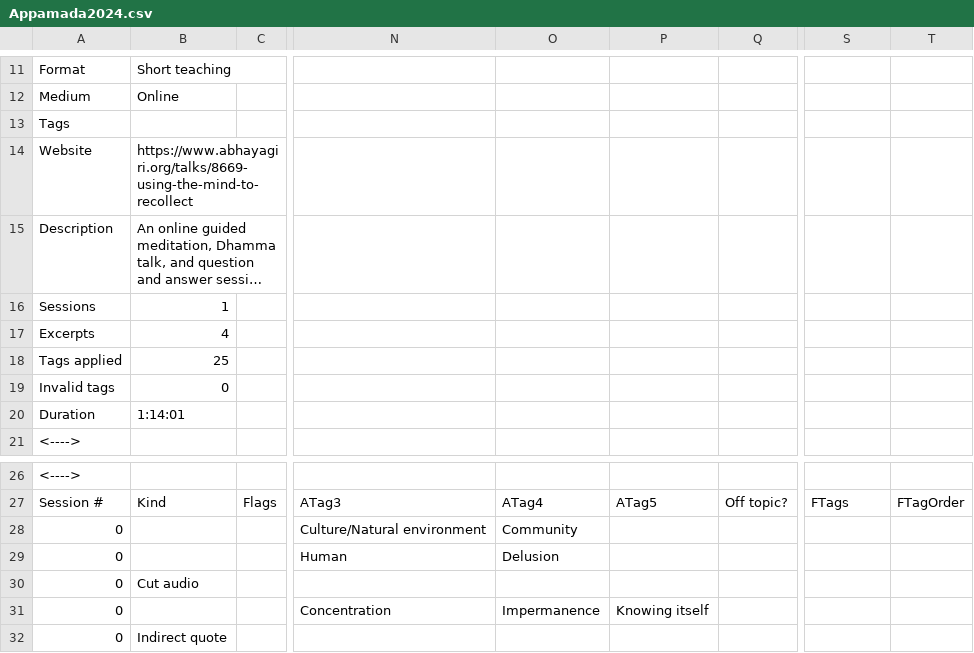
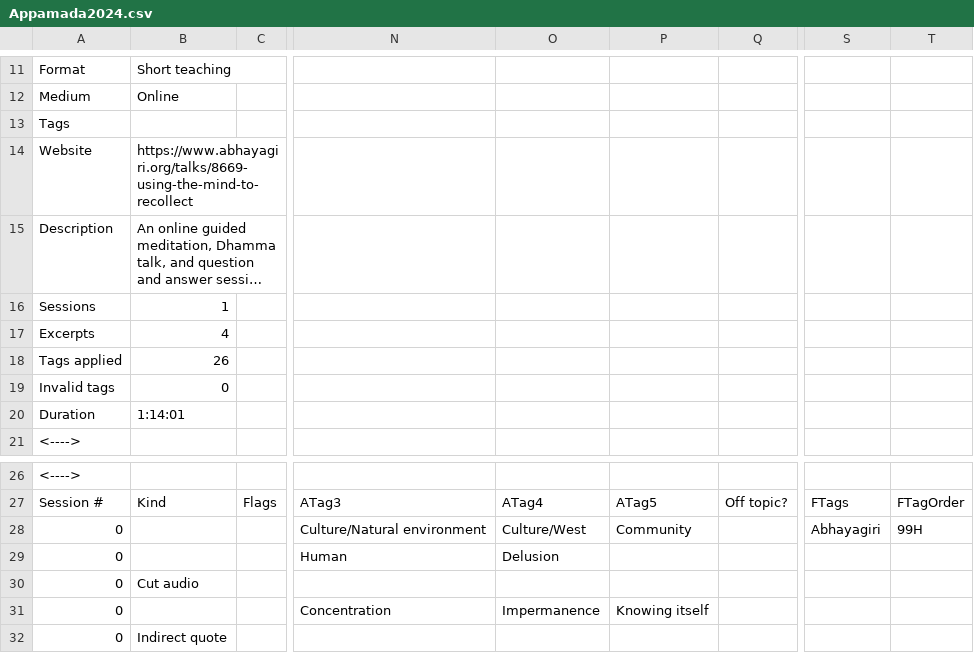
Before and after one commit to Kaccana-Bhikkhu/qs-archive, a CSV file: csv/Appamada2024.csv, drawn as a sheet; only a part is shown, gaps mark what is left out; long unchanged cells end in …; the diff names each change by its address in the sheet, - before the commit and + after, or states it on an @@ line.

```diff
--- a/csv/Appamada2024.csv
+++ b/csv/Appamada2024.csv
-B18: 25
+B18: 26
-O28: Community
+O28: Culture/West
-P28: (empty)
+P28: Community
-S28: (empty)
+S28: Abhayagiri
-T28: (empty)
+T28: 99H
```
Also changed, not shown: csv/Anniversary2021.csv, csv/Chah2001x.csv, 28 other files.
